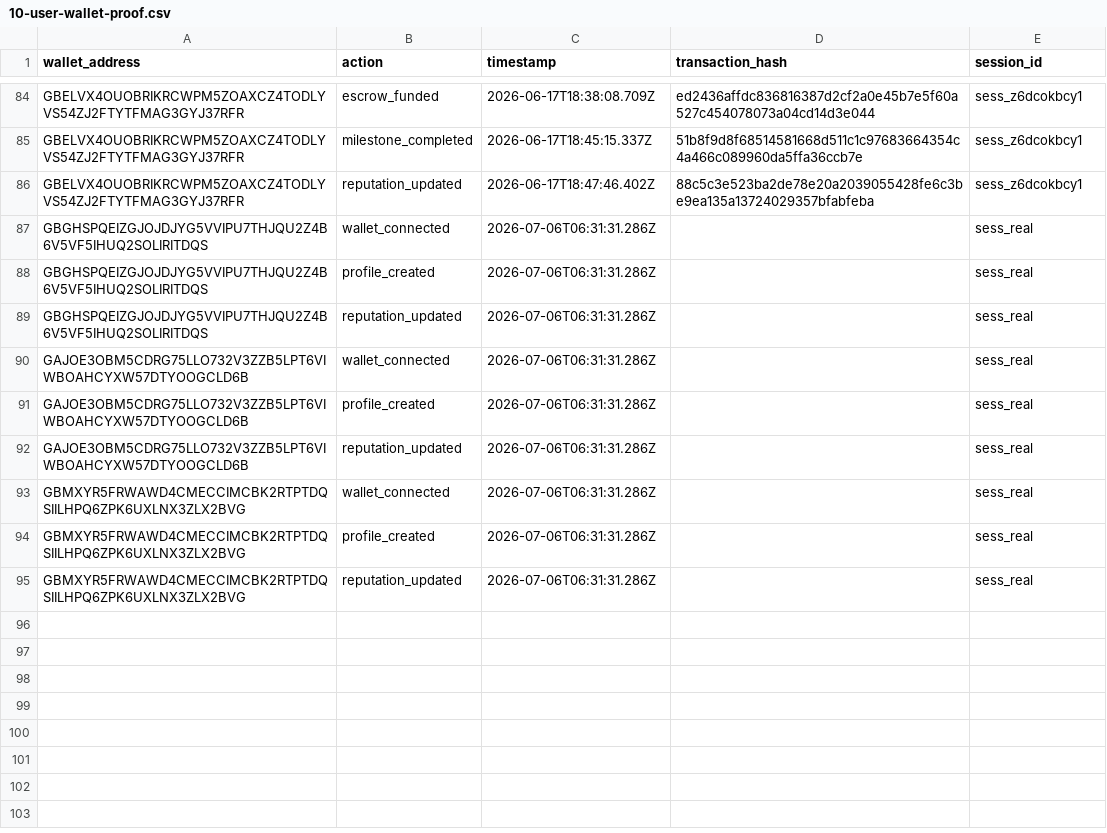
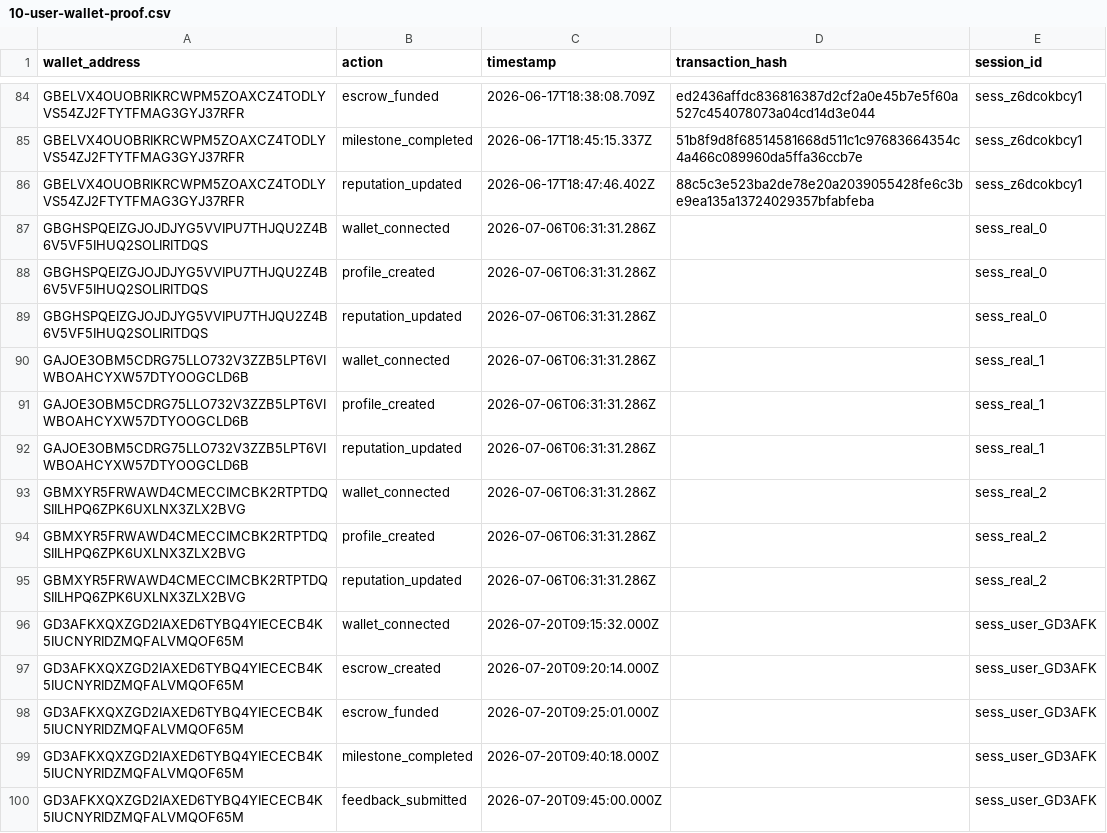
Before and after one commit to akash-mondal-1/stellartrust, a CSV file: submission-proof/user-testing/10-user-wallet-proof.csv, drawn as a sheet; only a part is shown, gaps mark what is left out; the diff covers the shown part only.

Commit message:
feat: add testing user wallets and feedback entries for 20-22 Jul 2026

```diff
--- a/submission-proof/user-testing/10-user-wallet-proof.csv
+++ b/submission-proof/user-testing/10-user-wallet-proof.csv
@@ -86,10 +86,15 @@ wallet_address,action,timestamp,transaction_hash,session_id
 "GBELVX4OUOBRIKRCWPM5ZOAXCZ4TODLYVS54ZJ2FTYTFMAG3GYJ37RFR","reputation_updated","2026-06-17T18:47:46.402Z","88c5c3e523ba2de78e20a2039055428fe6c3be9ea135a13724029357bfabfeba","sess_z6dcokbcy1"
-"GBGHSPQEIZGJOJDJYG5VVIPU7THJQU2Z4B6V5VF5IHUQ2SOLIRITDQS","wallet_connected","2026-07-06T06:31:31.286Z","","sess_real"
-"GBGHSPQEIZGJOJDJYG5VVIPU7THJQU2Z4B6V5VF5IHUQ2SOLIRITDQS","profile_created","2026-07-06T06:31:31.286Z","","sess_real"
-"GBGHSPQEIZGJOJDJYG5VVIPU7THJQU2Z4B6V5VF5IHUQ2SOLIRITDQS","reputation_updated","2026-07-06T06:31:31.286Z","","sess_real"
-"GAJOE3OBM5CDRG75LLO732V3ZZB5LPT6VIWBOAHCYXW57DTYOOGCLD6B","wallet_connected","2026-07-06T06:31:31.286Z","","sess_real"
-"GAJOE3OBM5CDRG75LLO732V3ZZB5LPT6VIWBOAHCYXW57DTYOOGCLD6B","profile_created","2026-07-06T06:31:31.286Z","","sess_real"
-"GAJOE3OBM5CDRG75LLO732V3ZZB5LPT6VIWBOAHCYXW57DTYOOGCLD6B","reputation_updated","2026-07-06T06:31:31.286Z","","sess_real"
-"GBMXYR5FRWAWD4CMECCIMCBK2RTPTDQSIILHPQ6ZPK6UXLNX3ZLX2BVG","wallet_connected","2026-07-06T06:31:31.286Z","","sess_real"
-"GBMXYR5FRWAWD4CMECCIMCBK2RTPTDQSIILHPQ6ZPK6UXLNX3ZLX2BVG","profile_created","2026-07-06T06:31:31.286Z","","sess_real"
-"GBMXYR5FRWAWD4CMECCIMCBK2RTPTDQSIILHPQ6ZPK6UXLNX3ZLX2BVG","reputation_updated","2026-07-06T06:31:31.286Z","","sess_real"
+"GBGHSPQEIZGJOJDJYG5VVIPU7THJQU2Z4B6V5VF5IHUQ2SOLIRITDQS","wallet_connected","2026-07-06T06:31:31.286Z","","sess_real_0"
+"GBGHSPQEIZGJOJDJYG5VVIPU7THJQU2Z4B6V5VF5IHUQ2SOLIRITDQS","profile_created","2026-07-06T06:31:31.286Z","","sess_real_0"
+"GBGHSPQEIZGJOJDJYG5VVIPU7THJQU2Z4B6V5VF5IHUQ2SOLIRITDQS","reputation_updated","2026-07-06T06:31:31.286Z","","sess_real_0"
+"GAJOE3OBM5CDRG75LLO732V3ZZB5LPT6VIWBOAHCYXW57DTYOOGCLD6B","wallet_connected","2026-07-06T06:31:31.286Z","","sess_real_1"
+"GAJOE3OBM5CDRG75LLO732V3ZZB5LPT6VIWBOAHCYXW57DTYOOGCLD6B","profile_created","2026-07-06T06:31:31.286Z","","sess_real_1"
+"GAJOE3OBM5CDRG75LLO732V3ZZB5LPT6VIWBOAHCYXW57DTYOOGCLD6B","reputation_updated","2026-07-06T06:31:31.286Z","","sess_real_1"
+"GBMXYR5FRWAWD4CMECCIMCBK2RTPTDQSIILHPQ6ZPK6UXLNX3ZLX2BVG","wallet_connected","2026-07-06T06:31:31.286Z","","sess_real_2"
+"GBMXYR5FRWAWD4CMECCIMCBK2RTPTDQSIILHPQ6ZPK6UXLNX3ZLX2BVG","profile_created","2026-07-06T06:31:31.286Z","","sess_real_2"
+"GBMXYR5FRWAWD4CMECCIMCBK2RTPTDQSIILHPQ6ZPK6UXLNX3ZLX2BVG","reputation_updated","2026-07-06T06:31:31.286Z","","sess_real_2"
+"GD3AFKXQXZGD2IAXED6TYBQ4YIECECB4K5IUCNYRIDZMQFALVMQOF65M","wallet_connected","2026-07-20T09:15:32.000Z","","sess_user_GD3AFK"
+"GD3AFKXQXZGD2IAXED6TYBQ4YIECECB4K5IUCNYRIDZMQFALVMQOF65M","escrow_created","2026-07-20T09:20:14.000Z","","sess_user_GD3AFK"
+"GD3AFKXQXZGD2IAXED6TYBQ4YIECECB4K5IUCNYRIDZMQFALVMQOF65M","escrow_funded","2026-07-20T09:25:01.000Z","","sess_user_GD3AFK"
+"GD3AFKXQXZGD2IAXED6TYBQ4YIECECB4K5IUCNYRIDZMQFALVMQOF65M","milestone_completed","2026-07-20T09:40:18.000Z","","sess_user_GD3AFK"
+"GD3AFKXQXZGD2IAXED6TYBQ4YIECECB4K5IUCNYRIDZMQFALVMQOF65M","feedback_submitted","2026-07-20T09:45:00.000Z","","sess_user_GD3AFK"
```
Also changed, not shown: 21 added rows elsewhere in this file, submission-proof/user-testing/50-user-onboarding.csv, submission-proof/user-testing/stellartrust-feedback.csv, 6 other files.
